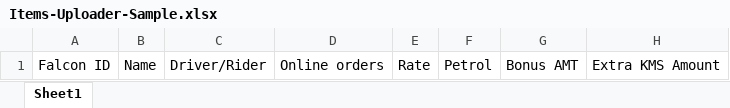
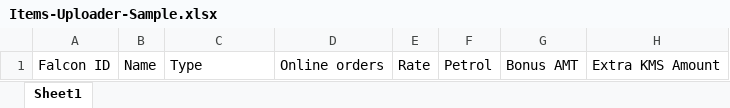
Before and after one commit to Zarrarabid/admin-houria-backend, an Excel workbook: public/uploadersSample/Items-Uploader-Sample.xlsx, sheet Sheet1, drawn as a sheet; only a part is shown; values as stored, in another font and other column widths than the file's, no borders; the diff names each change by its address in the sheet, - before the commit and + after, or states it on an @@ line.

Commit message:
change Type Column

```diff
--- a/public/uploadersSample/Items-Uploader-Sample.xlsx (sheet Sheet1)
+++ b/public/uploadersSample/Items-Uploader-Sample.xlsx (sheet Sheet1)
-C1: Driver/Rider
+C1: Type
```
